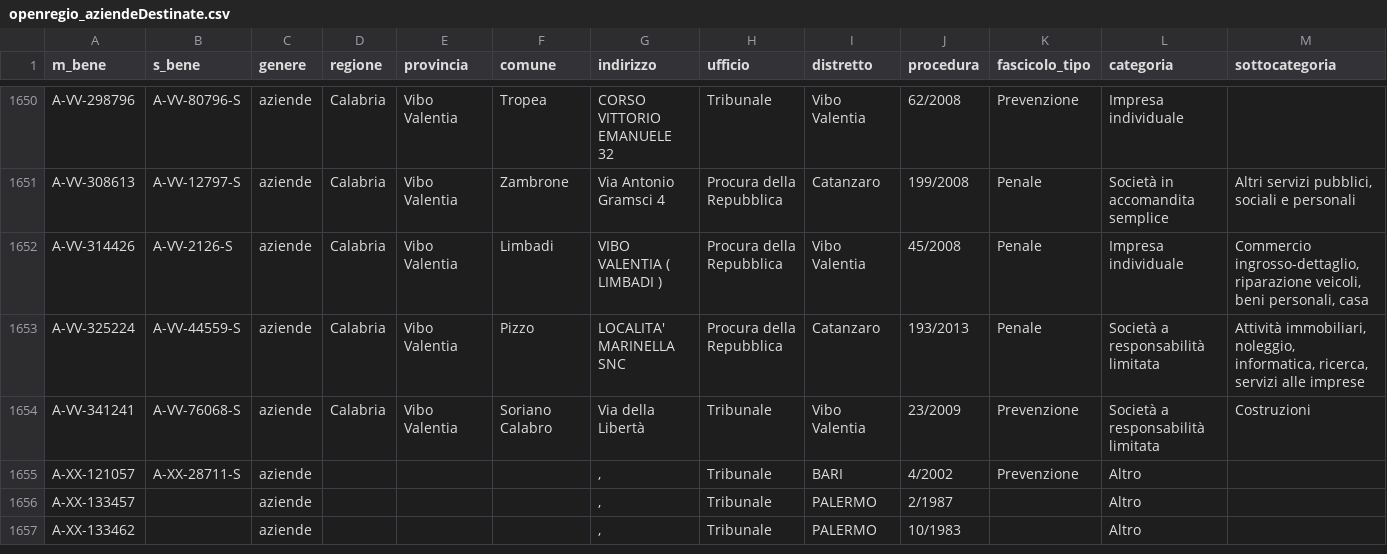
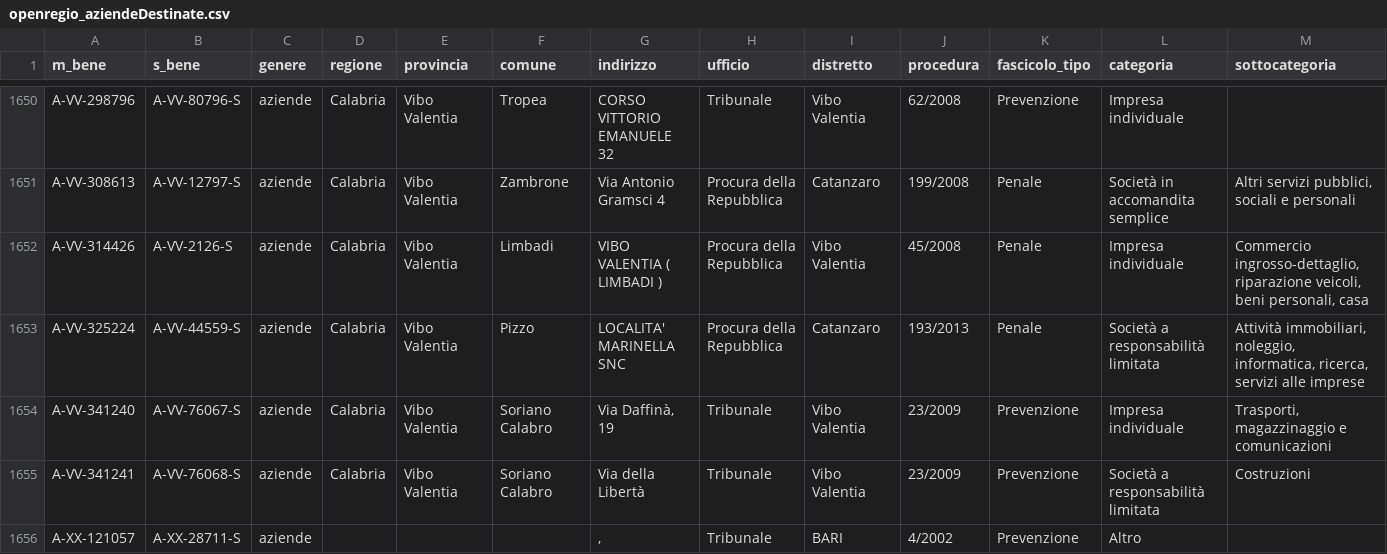
Before and after one commit to aborruso/firstaction, a CSV file: openregio_aziendeDestinate.csv, drawn as a sheet; only a part is shown, gaps mark what is left out; the shorter side is filled out with more unchanged rows; rows hold the shown columns only; the diff names each change by its address in the sheet, - before the commit and + after, or states it on an @@ line.

```diff
--- a/openregio_aziendeDestinate.csv
+++ b/openregio_aziendeDestinate.csv
+row 1654: A-VV-341240 | A-VV-76067-S | aziende | Calabria | Vibo Valentia | Soriano Calabro | Via Daffinà, 19 | Tribunale | Vibo Valentia | 23/2009 | Prevenzione | Impresa individuale | Trasporti, magazzinaggio e comunicazioni
```
Also changed, not shown: openregio_aziendeGestione.csv, openregio_procedureGestione.csv, 5 other files.
